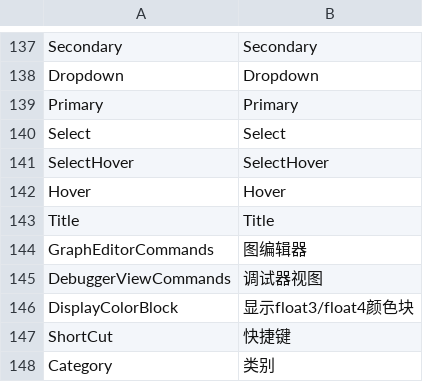
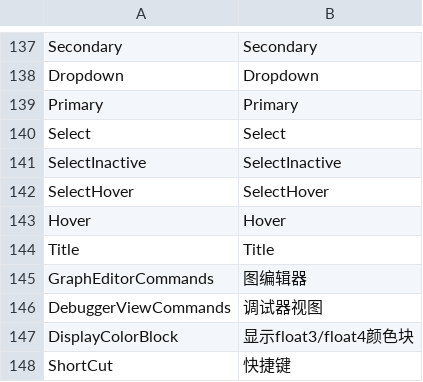
Before and after one commit to ShaderHelper/ShaderHelper, a CSV file: Resource/Localization/Chinese.csv, drawn as a sheet; only a part is shown, gaps mark what is left out; the shorter side is filled out with more unchanged rows.

```diff
--- a/Resource/Localization/Chinese.csv
+++ b/Resource/Localization/Chinese.csv
@@ -140,2 +140,3 @@ Primary,Primary,
 Select,Select,
+SelectInactive,SelectInactive,
 SelectHover,SelectHover,
```
Also changed, not shown: Resource/Localization/English.csv, 23 other files.
